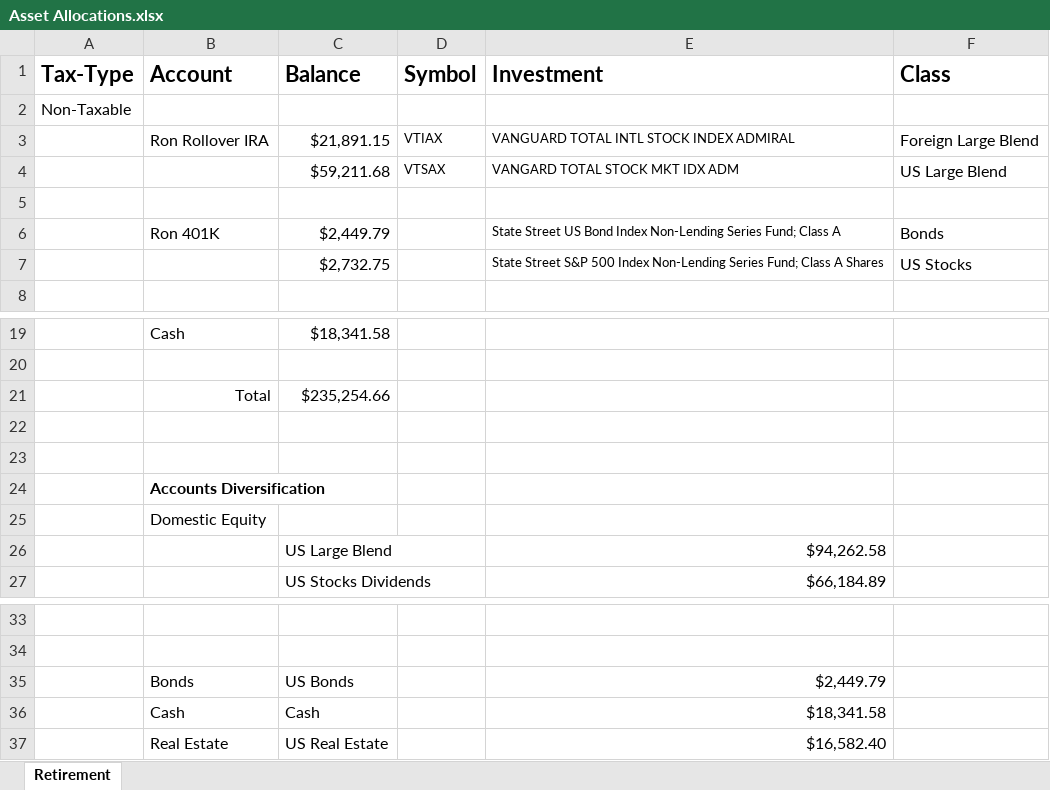
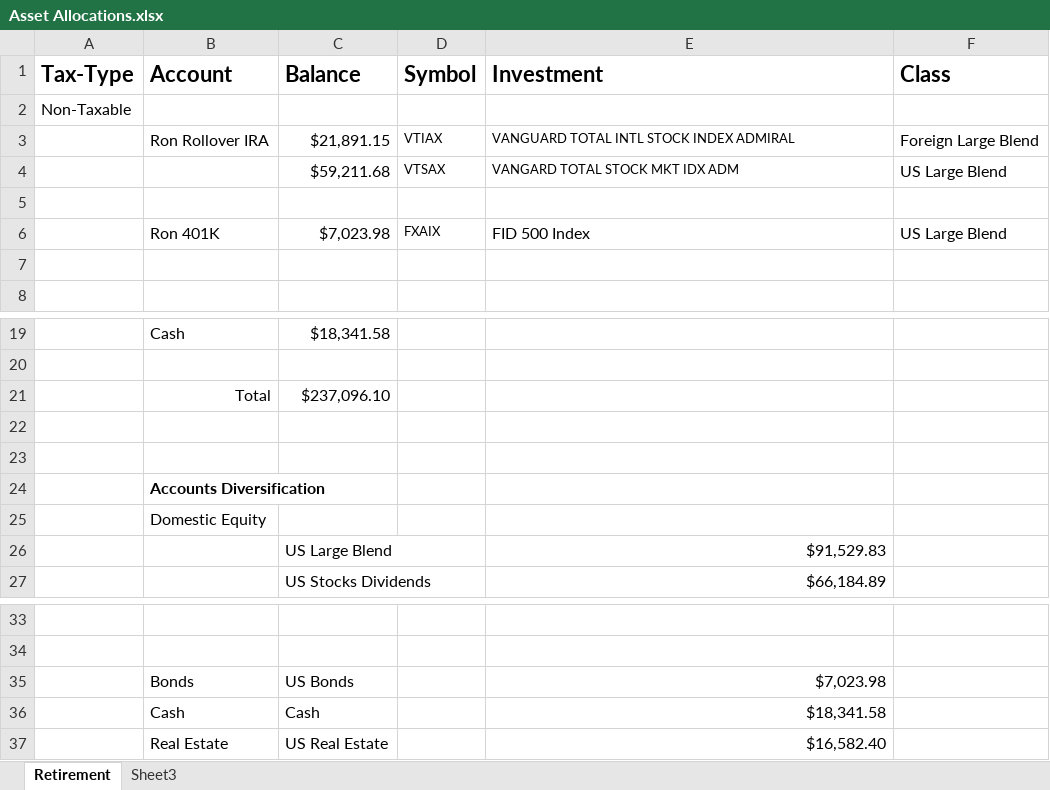
Before and after one commit to RonSkufca/writings, an Excel workbook: Asset Allocations.xlsx, sheet Retirement, drawn as a sheet; only a part is shown, gaps mark what is left out; values as stored, in another font and other column widths than the file's, no borders; charts and pictures not drawn; removed rows and columns are numbered as before the commit, all else as after; the diff names each change by its address in the sheet, - before the commit and + after, or states it on an @@ line.

```diff
--- a/Asset Allocations.xlsx (sheet Retirement)
+++ b/Asset Allocations.xlsx (sheet Retirement)
+sheet tab: Sheet3
-row 6:  | Ron 401K | $2,449.79 |  | State Street US Bond Index Non-Lending Series Fund; Class A | Bonds
+row 6:  | Ron 401K | $7,023.98 | FXAIX | FID 500 Index | US Large Blend
-row 7:  |  | $2,732.75 |  | State Street S&P 500 Index Non-Lending Series Fund; Class A Shares | US Stocks
+row 7: (empty)
-C21 (Balance): $235,254.66
+C21 (Balance): $237,096.10
-E26 (Investment): $94,262.58
+E26 (Investment): $91,529.83
-E35 (Investment): $2,449.79
+E35 (Investment): $7,023.98
```
Also changed, not shown: formulas that keep their value, charts or pictures, Savings Goals By Years.xlsx.
